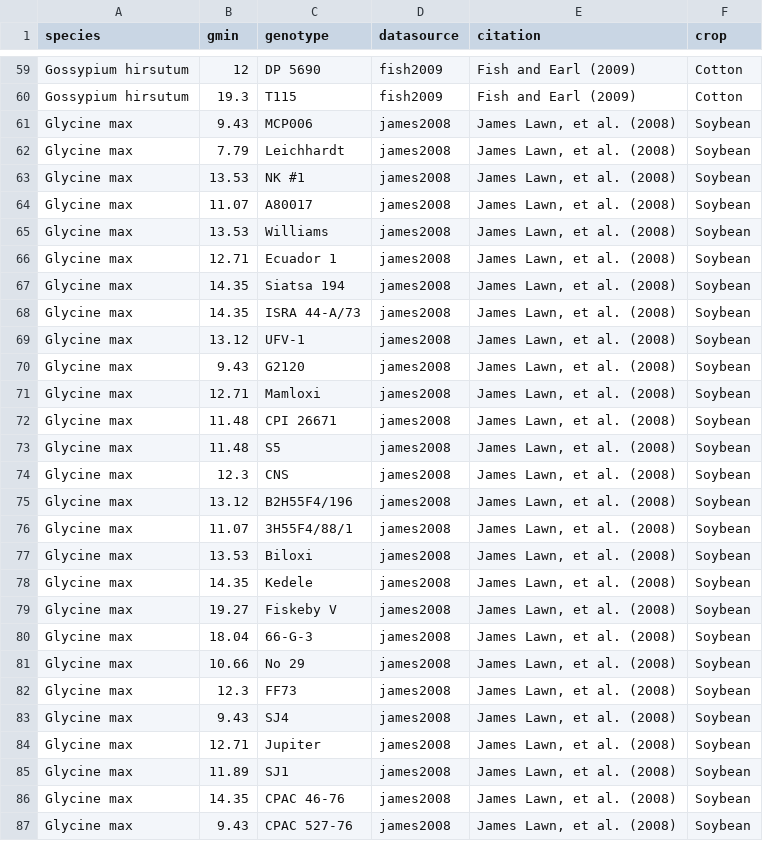
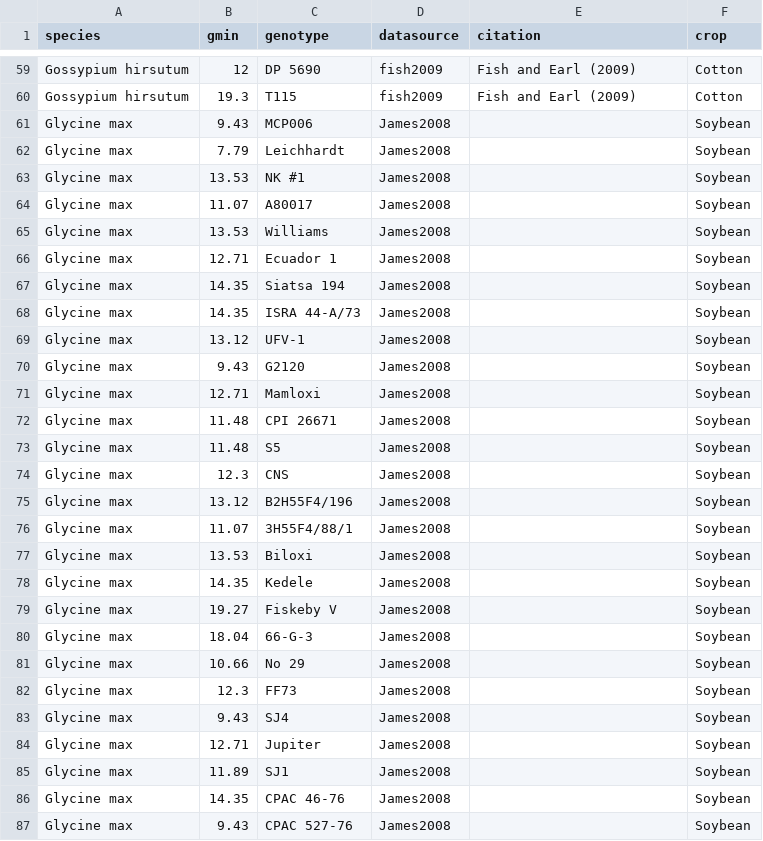
Before and after one commit to RemkoDuursma/gmindatabase, a CSV file: combined/cropgmindatabase.csv, drawn as a sheet; only a part is shown, gaps mark what is left out; the diff covers the shown part only.

```diff
--- a/combined/cropgmindatabase.csv
+++ b/combined/cropgmindatabase.csv
@@ -60,28 +60,28 @@
 "Gossypium hirsutum",19.3,"T115","fish2009","Fish and Earl (2009)","Cotton"
-"Glycine max",9.43,"MCP006","james2008","James Lawn, et al. (2008)","Soybean"
-"Glycine max",7.79,"Leichhardt","james2008","James Lawn, et al. (2008)","Soybean"
-"Glycine max",13.53,"NK #1","james2008","James Lawn, et al. (2008)","Soybean"
-"Glycine max",11.07,"A80017","james2008","James Lawn, et al. (2008)","Soybean"
-"Glycine max",13.53,"Williams","james2008","James Lawn, et al. (2008)","Soybean"
-"Glycine max",12.71,"Ecuador 1","james2008","James Lawn, et al. (2008)","Soybean"
-"Glycine max",14.35,"Siatsa 194","james2008","James Lawn, et al. (2008)","Soybean"
-"Glycine max",14.35,"ISRA 44-A/73","james2008","James Lawn, et al. (2008)","Soybean"
-"Glycine max",13.12,"UFV-1","james2008","James Lawn, et al. (2008)","Soybean"
-"Glycine max",9.43,"G2120","james2008","James Lawn, et al. (2008)","Soybean"
-"Glycine max",12.71,"Mamloxi","james2008","James Lawn, et al. (2008)","Soybean"
-"Glycine max",11.48,"CPI 26671","james2008","James Lawn, et al. (2008)","Soybean"
-"Glycine max",11.48,"S5","james2008","James Lawn, et al. (2008)","Soybean"
-"Glycine max",12.3,"CNS","james2008","James Lawn, et al. (2008)","Soybean"
-"Glycine max",13.12,"B2H55F4/196","james2008","James Lawn, et al. (2008)","Soybean"
-"Glycine max",11.07,"3H55F4/88/1","james2008","James Lawn, et al. (2008)","Soybean"
-"Glycine max",13.53,"Biloxi","james2008","James Lawn, et al. (2008)","Soybean"
-"Glycine max",14.35,"Kedele","james2008","James Lawn, et al. (2008)","Soybean"
-"Glycine max",19.27,"Fiskeby V","james2008","James Lawn, et al. (2008)","Soybean"
-"Glycine max",18.04,"66-G-3","james2008","James Lawn, et al. (2008)","Soybean"
-"Glycine max",10.66,"No 29","james2008","James Lawn, et al. (2008)","Soybean"
-"Glycine max",12.3,"FF73","james2008","James Lawn, et al. (2008)","Soybean"
-"Glycine max",9.43,"SJ4","james2008","James Lawn, et al. (2008)","Soybean"
-"Glycine max",12.71,"Jupiter","james2008","James Lawn, et al. (2008)","Soybean"
-"Glycine max",11.89,"SJ1","james2008","James Lawn, et al. (2008)","Soybean"
-"Glycine max",14.35,"CPAC 46-76","james2008","James Lawn, et al. (2008)","Soybean"
-"Glycine max",9.43,"CPAC 527-76","james2008","James Lawn, et al. (2008)","Soybean"
+"Glycine max",9.43,"MCP006","James2008","","Soybean"
+"Glycine max",7.79,"Leichhardt","James2008","","Soybean"
+"Glycine max",13.53,"NK #1","James2008","","Soybean"
+"Glycine max",11.07,"A80017","James2008","","Soybean"
+"Glycine max",13.53,"Williams","James2008","","Soybean"
+"Glycine max",12.71,"Ecuador 1","James2008","","Soybean"
+"Glycine max",14.35,"Siatsa 194","James2008","","Soybean"
+"Glycine max",14.35,"ISRA 44-A/73","James2008","","Soybean"
+"Glycine max",13.12,"UFV-1","James2008","","Soybean"
+"Glycine max",9.43,"G2120","James2008","","Soybean"
+"Glycine max",12.71,"Mamloxi","James2008","","Soybean"
+"Glycine max",11.48,"CPI 26671","James2008","","Soybean"
+"Glycine max",11.48,"S5","James2008","","Soybean"
+"Glycine max",12.3,"CNS","James2008","","Soybean"
+"Glycine max",13.12,"B2H55F4/196","James2008","","Soybean"
+"Glycine max",11.07,"3H55F4/88/1","James2008","","Soybean"
+"Glycine max",13.53,"Biloxi","James2008","","Soybean"
+"Glycine max",14.35,"Kedele","James2008","","Soybean"
+"Glycine max",19.27,"Fiskeby V","James2008","","Soybean"
+"Glycine max",18.04,"66-G-3","James2008","","Soybean"
+"Glycine max",10.66,"No 29","James2008","","Soybean"
+"Glycine max",12.3,"FF73","James2008","","Soybean"
+"Glycine max",9.43,"SJ4","James2008","","Soybean"
+"Glycine max",12.71,"Jupiter","James2008","","Soybean"
+"Glycine max",11.89,"SJ1","James2008","","Soybean"
+"Glycine max",14.35,"CPAC 46-76","James2008","","Soybean"
+"Glycine max",9.43,"CPAC 527-76","James2008","","Soybean"
```
Also changed, not shown: 106 edited cells elsewhere in this file, combined/gmindatabase.csv, 2 other files.
